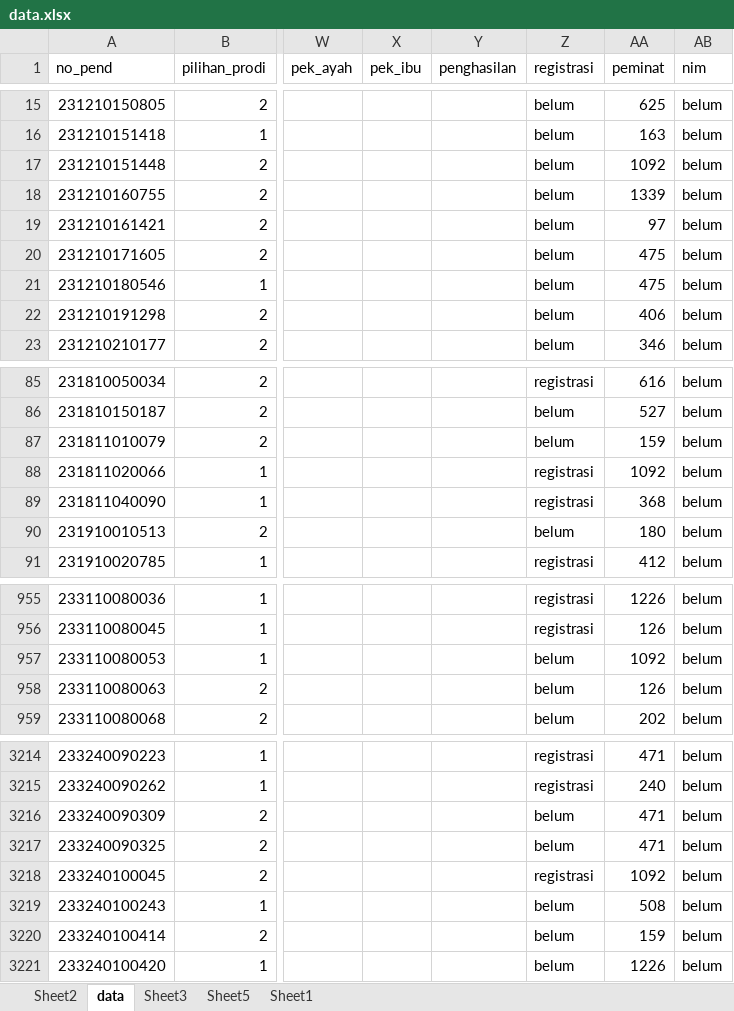
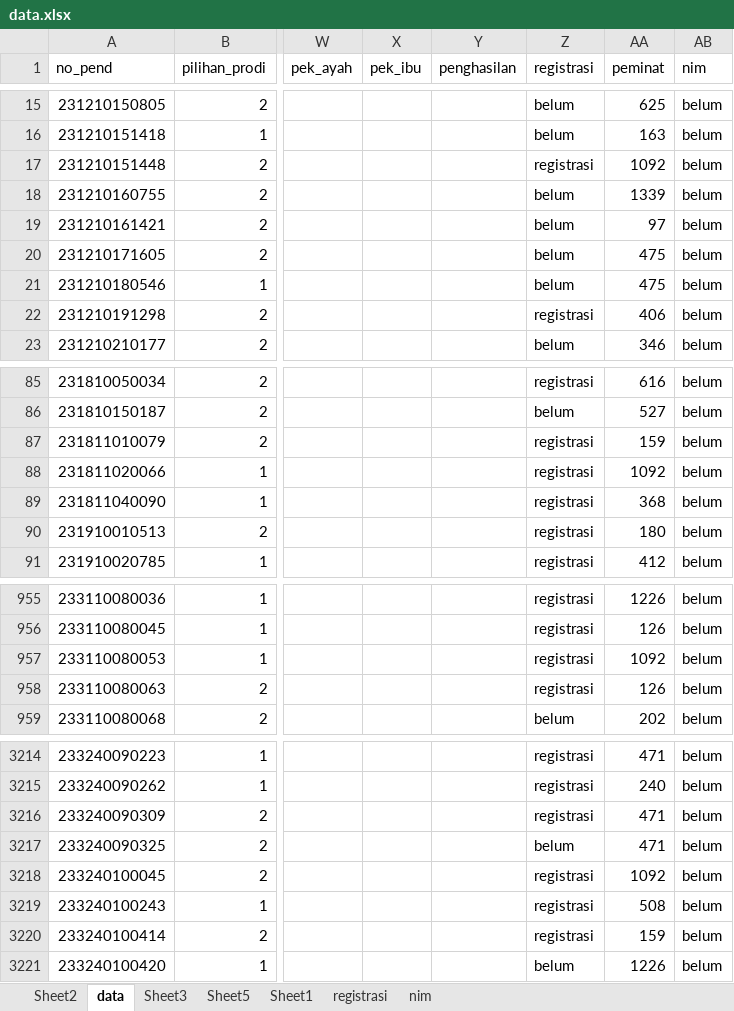
Before and after one commit to tirtareg/23snbt, an Excel workbook: data.xlsx, sheet data, drawn as a sheet; only a part is shown, gaps mark what is left out; values as stored, in another font and other column widths than the file's, no borders; the diff covers the shown part only; the diff names each change by its address in the sheet, - before the commit and + after, or states it on an @@ line.

```diff
--- a/data.xlsx (sheet data)
+++ b/data.xlsx (sheet data)
+sheet tab: registrasi
+sheet tab: nim
-Z17 (registrasi): belum
+Z17 (registrasi): registrasi
-Z22 (registrasi): belum
+Z22 (registrasi): registrasi
-Z87 (registrasi): belum
+Z87 (registrasi): registrasi
-Z90 (registrasi): belum
+Z90 (registrasi): registrasi
-Z957:Z958 (registrasi): belum
+Z957:Z958 (registrasi): registrasi
-Z3216 (registrasi): belum
+Z3216 (registrasi): registrasi
-Z3219:Z3220 (registrasi): belum
+Z3219:Z3220 (registrasi): registrasi
```
Also changed, not shown: 125 edited cells elsewhere in this sheet, formulas that keep their value, docs/data.xlsx, 1 other file.
